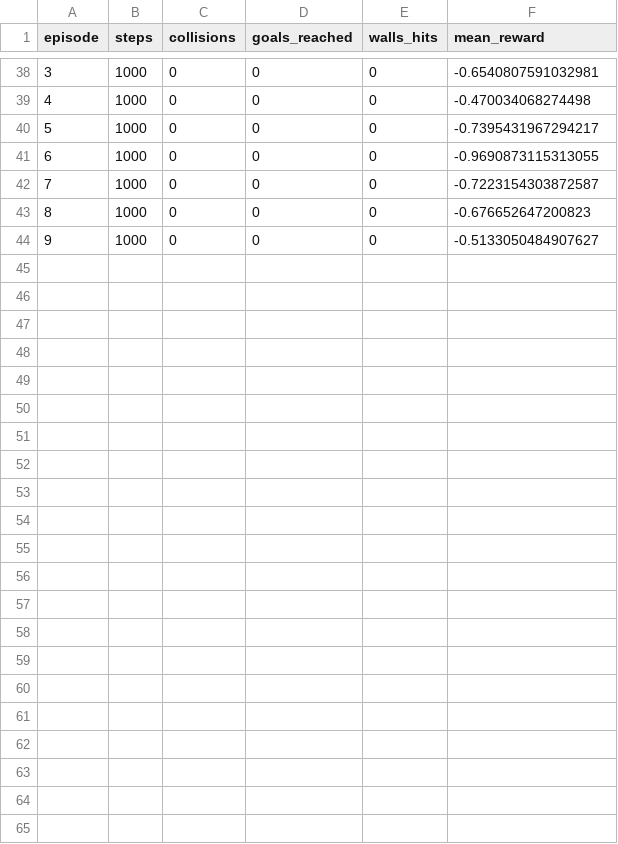
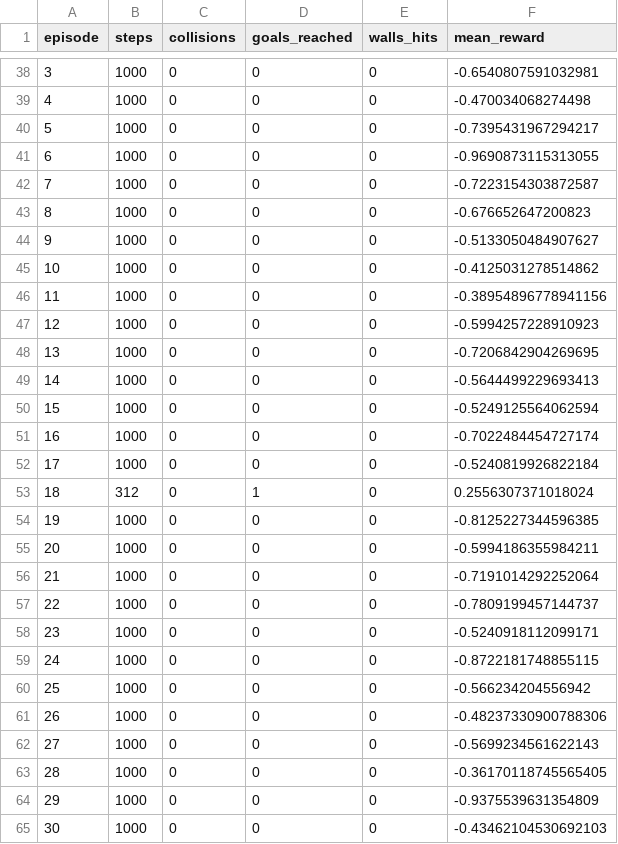
Before and after one commit to psaid2004/3D-Drone-Swarm-Simulator, a CSV file: train/episode_stats.csv, drawn as a sheet; only a part is shown, gaps mark what is left out; the diff names each change by its address in the sheet, - before the commit and + after, or states it on an @@ line.

Commit message:
Update: added a test class for the expert blending. Made the printouts during training less.

```diff
--- a/train/episode_stats.csv
+++ b/train/episode_stats.csv
+row 45: 10 | 1000 | 0 | 0 | 0 | -0.4125031278514862
+row 46: 11 | 1000 | 0 | 0 | 0 | -0.38954896778941156
+row 47: 12 | 1000 | 0 | 0 | 0 | -0.5994257228910923
+row 48: 13 | 1000 | 0 | 0 | 0 | -0.7206842904269695
+row 49: 14 | 1000 | 0 | 0 | 0 | -0.5644499229693413
+row 50: 15 | 1000 | 0 | 0 | 0 | -0.5249125564062594
+row 51: 16 | 1000 | 0 | 0 | 0 | -0.7022484454727174
+row 52: 17 | 1000 | 0 | 0 | 0 | -0.5240819926822184
+row 53: 18 | 312 | 0 | 1 | 0 | 0.2556307371018024
+row 54: 19 | 1000 | 0 | 0 | 0 | -0.8125227344596385
+row 55: 20 | 1000 | 0 | 0 | 0 | -0.5994186355984211
+row 56: 21 | 1000 | 0 | 0 | 0 | -0.7191014292252064
+row 57: 22 | 1000 | 0 | 0 | 0 | -0.7809199457144737
+row 58: 23 | 1000 | 0 | 0 | 0 | -0.5240918112099171
+row 59: 24 | 1000 | 0 | 0 | 0 | -0.8722181748855115
+row 60: 25 | 1000 | 0 | 0 | 0 | -0.566234204556942
+row 61: 26 | 1000 | 0 | 0 | 0 | -0.48237330900788306
+row 62: 27 | 1000 | 0 | 0 | 0 | -0.5699234561622143
+row 63: 28 | 1000 | 0 | 0 | 0 | -0.36170118745565405
+row 64: 29 | 1000 | 0 | 0 | 0 | -0.9375539631354809
+row 65: 30 | 1000 | 0 | 0 | 0 | -0.43462104530692103
```
